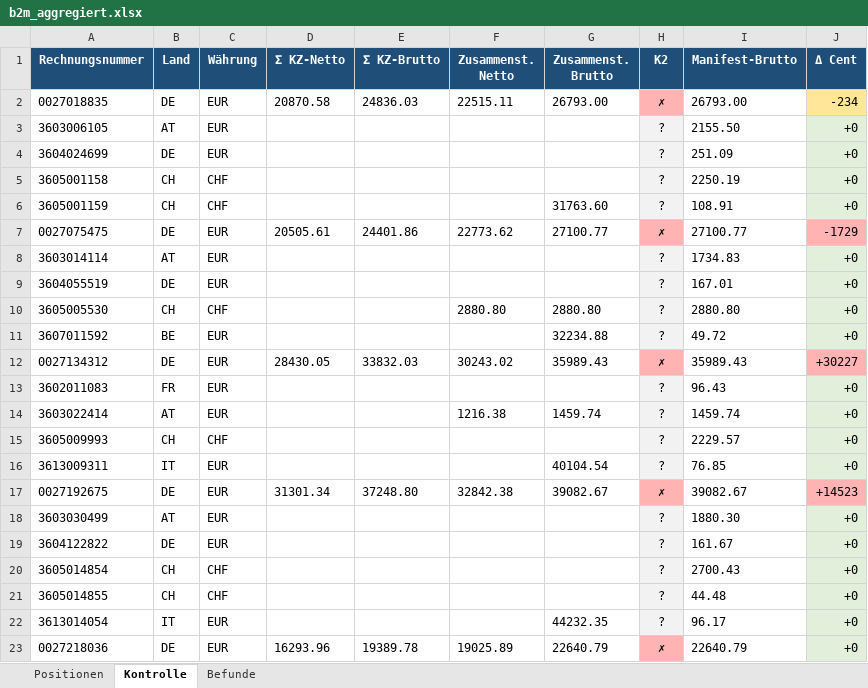
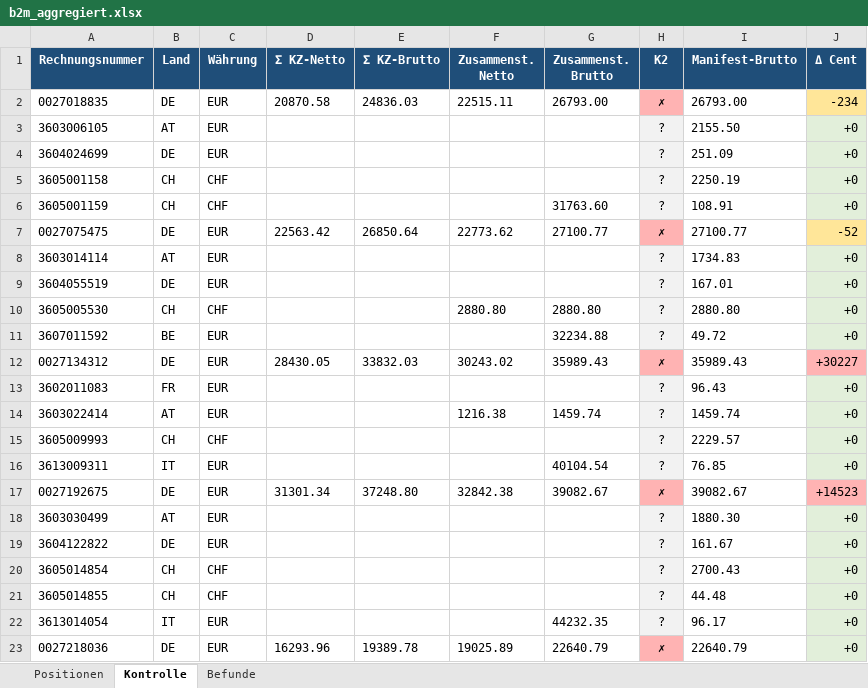
Before and after one commit to cengel-cengel/TMS, an Excel workbook: output/b2m/b2m_aggregiert.xlsx, sheet Kontrolle, drawn as a sheet; values as stored, in another font and other column widths than the file's, no borders; the diff names each change by its address in the sheet, - before the commit and + after, or states it on an @@ line.

```diff
--- a/output/b2m/b2m_aggregiert.xlsx (sheet Kontrolle)
+++ b/output/b2m/b2m_aggregiert.xlsx (sheet Kontrolle)
-D7 (Σ KZ-Netto): 20505.61
+D7 (Σ KZ-Netto): 22563.42
-E7 (Σ KZ-Brutto): 24401.86
+E7 (Σ KZ-Brutto): 26850.64
-J7 (Δ Cent): -1729
+J7 (Δ Cent): -52
-J7 fill: #FFB3B3
+J7 fill: #FFE699
```
Also changed, not shown: sheet Positionen.
